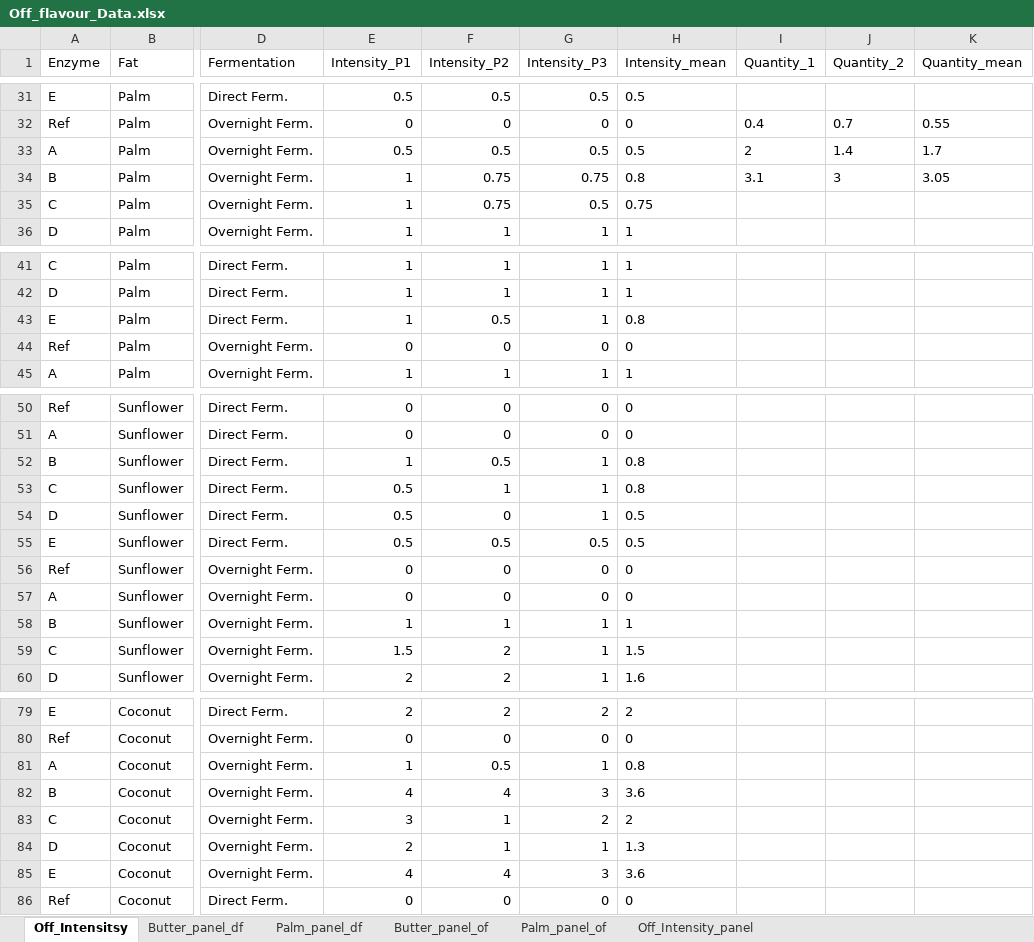
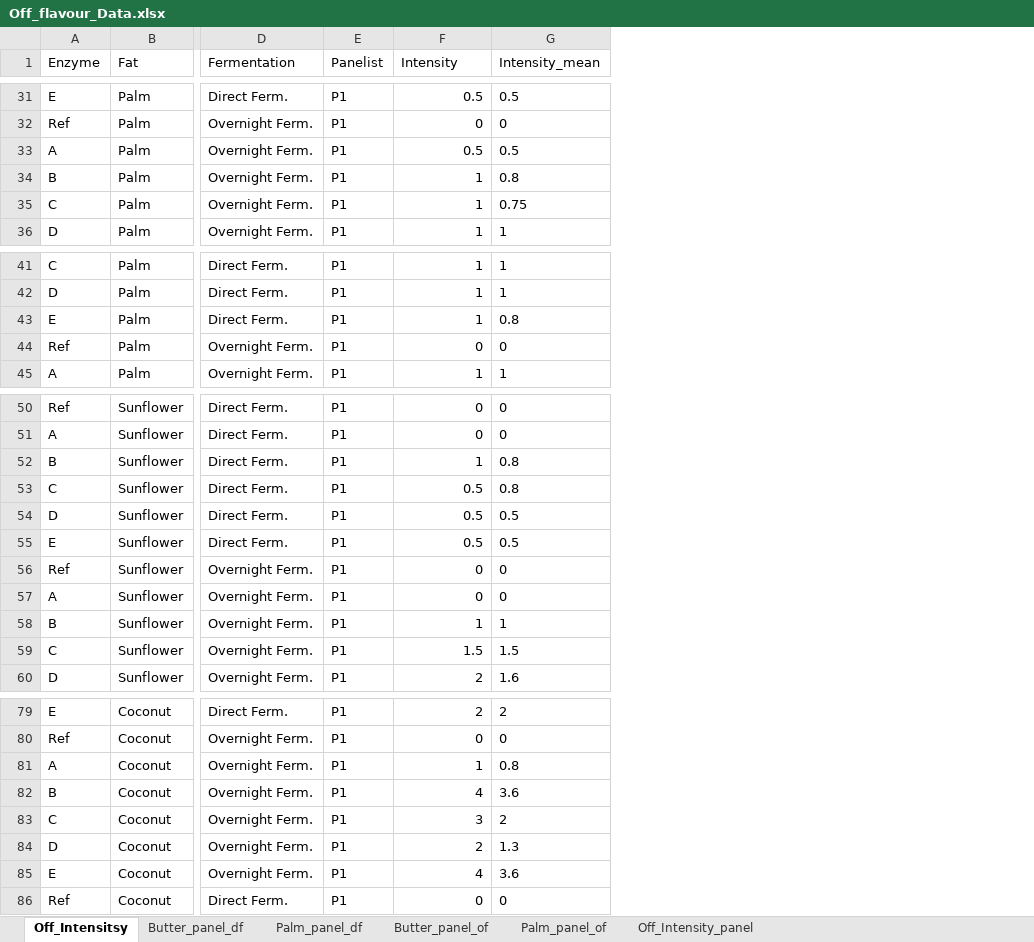
Before and after one commit to Neha-Bagri/Off-flavors, an Excel workbook: Off_flavour_Data.xlsx, sheet Off_Intensitsy, drawn as a sheet; only a part is shown, gaps mark what is left out; values as stored, in another font and other column widths than the file's, no borders; removed rows and columns are numbered as before the commit, all else as after; the diff covers the shown part only; the diff names each change by its address in the sheet, - before the commit and + after, or states it on an @@ line.

```diff
--- a/Off_flavour_Data.xlsx (sheet Off_Intensitsy)
+++ b/Off_flavour_Data.xlsx (sheet Off_Intensitsy)
-column E (Intensity_P1), rows 31-36: 0.5 | 0 | 0.5 | 1 | 1 | 1; rows 41-45: 1 | 1 | 1 | 0 | 1; rows 50-60: 0 | 0 | 1 | 0.5 | 0.5 | 0.5 | 0 | 0 | 1 | 1.5 | 2; rows 79-86: 2 | 0 | 1 | 4 | 3 | 2 | 4 | 0
+column E (Panelist), rows 31-36: all P1; rows 41-45: all P1; rows 50-60: all P1; rows 79-86: all P1
-column G (Intensity_P3), rows 31-36: 0.5 | 0 | 0.5 | 0.75 | 0.5 | 1; rows 41-45: 1 | 1 | 1 | 0 | 1; rows 50-60: 0 | 0 | 1 | 1 | 1 | 0.5 | 0 | 0 | 1 | 1 | 1; rows 79-86: 2 | 0 | 1 | 3 | 2 | 1 | 3 | 0
-column I (Quantity_1), rows 32-34: 0.4 | 2 | 3.1
-column J (Quantity_2), rows 32-34: 0.7 | 1.4 | 3
-column K (Quantity_mean), rows 32-34: 0.55 | 1.7 | 3.05
-F1: Intensity_P2
+F1: Intensity
-F34:F35 (Intensity): 0.75
+F34:F35 (Intensity): 1
-F43 (Intensity): 0.5
+F43 (Intensity): 1
-F52 (Intensity): 0.5
+F52 (Intensity): 1
-F53 (Intensity): 1
+F53 (Intensity): 0.5
-F54 (Intensity): 0
+F54 (Intensity): 0.5
-F59 (Intensity): 2
+F59 (Intensity): 1.5
-F81 (Intensity): 0.5
+F81 (Intensity): 1
-F83 (Intensity): 1
+F83 (Intensity): 3
-F84 (Intensity): 1
+F84 (Intensity): 2
```
Also changed, not shown: 192 added rows and 13 edited cells elsewhere in this sheet, 1 other file.
